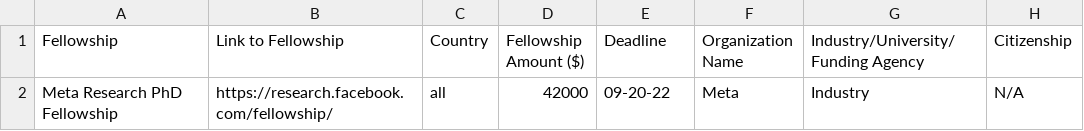
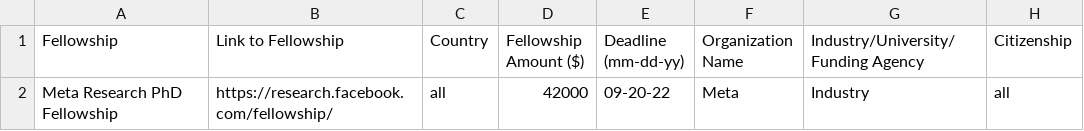
Before and after one commit to csphdfellowships/csphdfellowships, a CSV file: fellowships.csv, drawn as a sheet.

Commit message:
Update fellowships.csv

```diff
--- a/fellowships.csv
+++ b/fellowships.csv
@@ -1,2 +1,2 @@
-Fellowship, Link to Fellowship, Country, Fellowship Amount ($), Deadline, Organization Name, Industry/University/Funding Agency, Citizenship
-"Meta Research PhD Fellowship", https://research.facebook.com/fellowship/, all, 42000, 09-20-22, Meta, Industry, N/A
+Fellowship, Link to Fellowship, Country, Fellowship Amount ($), Deadline (mm-dd-yy), Organization Name, Industry/University/Funding Agency, Citizenship
+"Meta Research PhD Fellowship", https://research.facebook.com/fellowship/, all, 42000, 09-20-22, Meta, Industry, all
```
